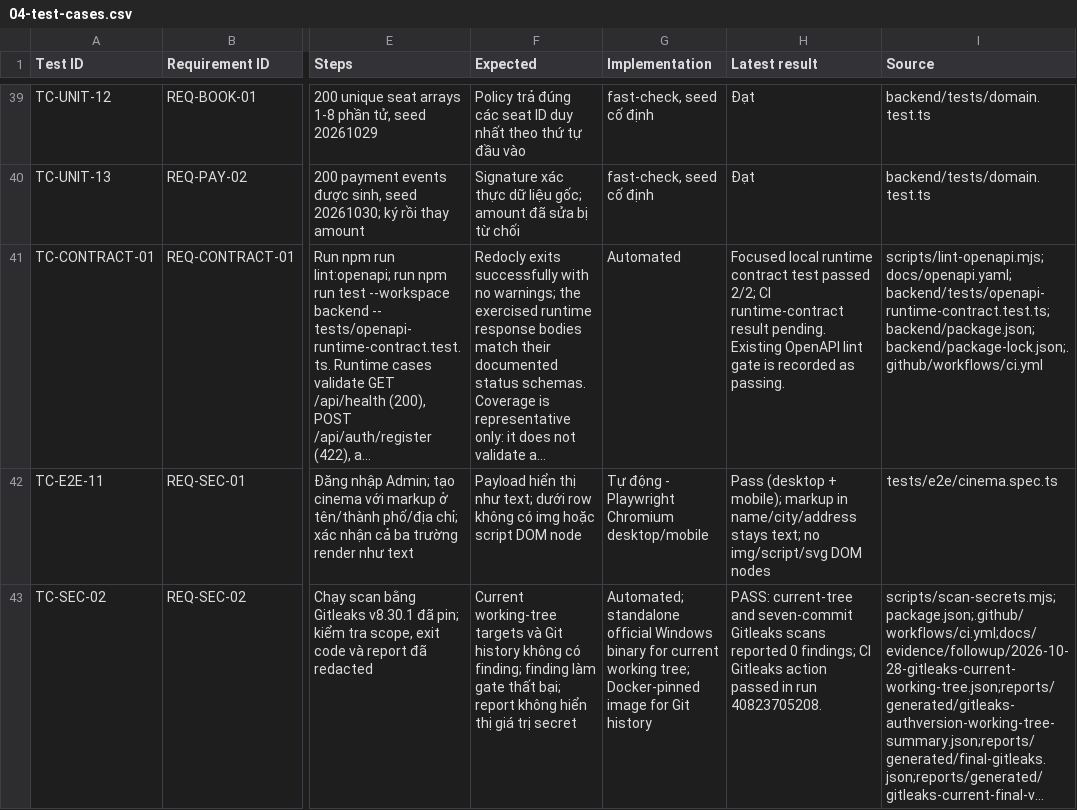
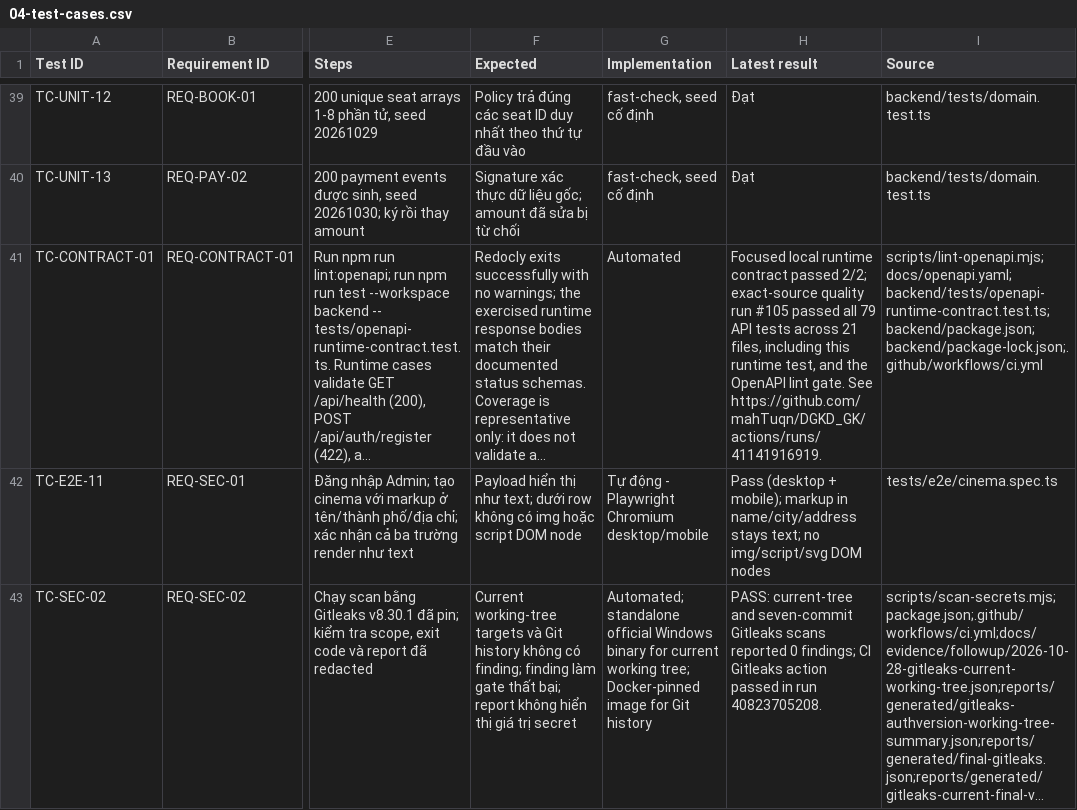
Before and after one commit to mahTuqn/DGKD_GK, a CSV file: docs/04-test-cases.csv, drawn as a sheet; only a part is shown, gaps mark what is left out; long unchanged cells end in …; the diff covers the shown part only; the diff names each change by its address in the sheet, - before the commit and + after, or states it on an @@ line.

Commit message:
docs: record exact-source QA evidence [skip ci]

```diff
--- a/docs/04-test-cases.csv
+++ b/docs/04-test-cases.csv
-H41 (Latest result): …runtime contract test passed 2/2; CI runtime-contract result pending. Existing OpenAPI lint gate is recorded as passing.
+H41 (Latest result): …runtime contract passed 2/2; exact-source quality run #105 passed all 79 API tests across 21 files, including this runtime test, and the OpenAPI lint gate. See https://github.com/mahTuqn/DGKD_GK/actions/runs/41141916919.
```
Also changed, not shown: 4 edited cells elsewhere in this file, docs/03-rtm.csv, 2 other files.
